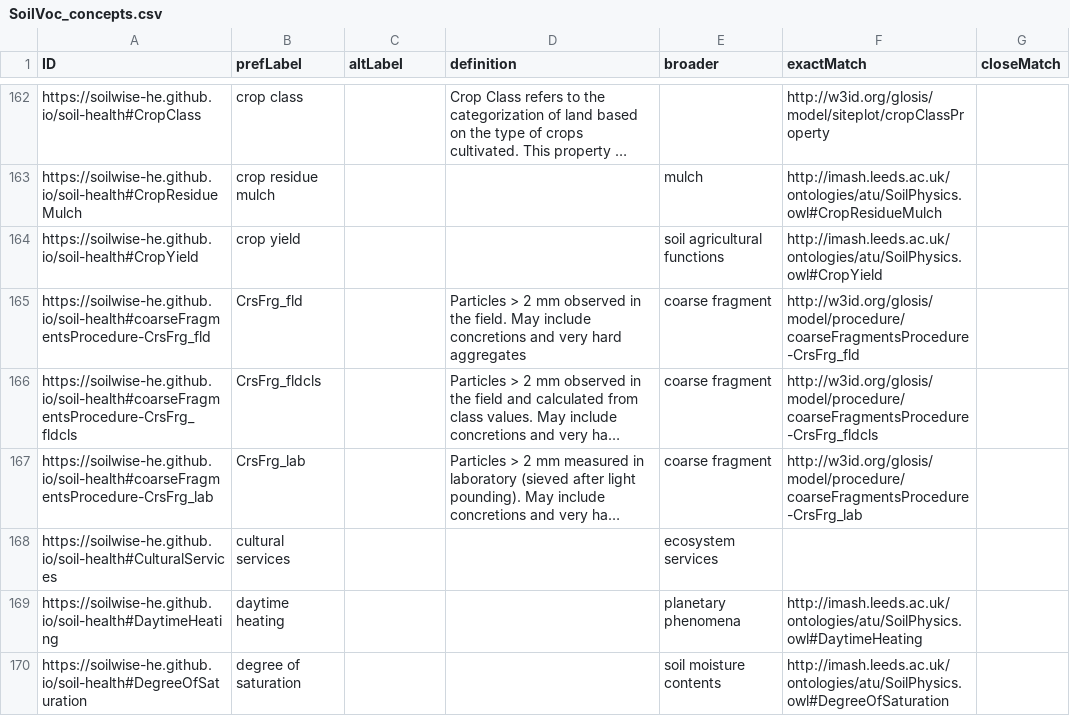
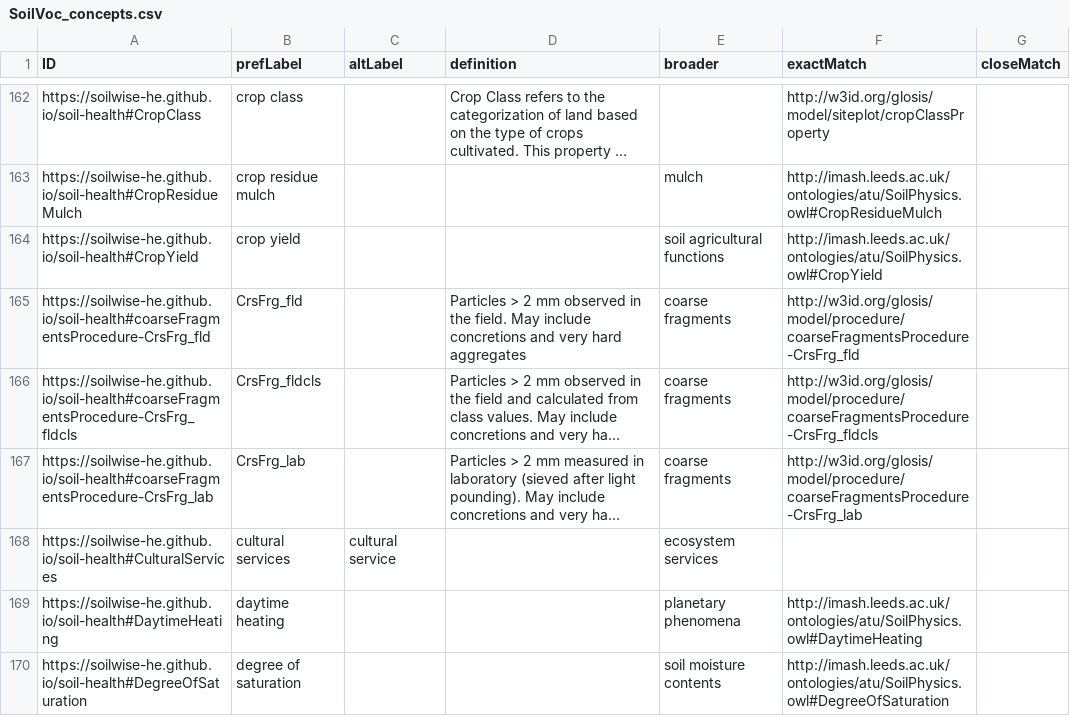
Before and after one commit to soilwise-he/soil-vocabs, a CSV file: SoilVoc_concepts.csv, drawn as a sheet; only a part is shown, gaps mark what is left out; long unchanged cells end in …; the diff covers the shown part only; the diff names each change by its address in the sheet, - before the commit and + after, or states it on an @@ line.

```diff
--- a/SoilVoc_concepts.csv
+++ b/SoilVoc_concepts.csv
-E165:E167 (broader): coarse fragment
+E165:E167 (broader): coarse fragments
-C168 (altLabel): (empty)
+C168 (altLabel): cultural service
```
Also changed, not shown: 5 added rows, 8 removed rows and 126 edited cells elsewhere in this file, 10 other files.
